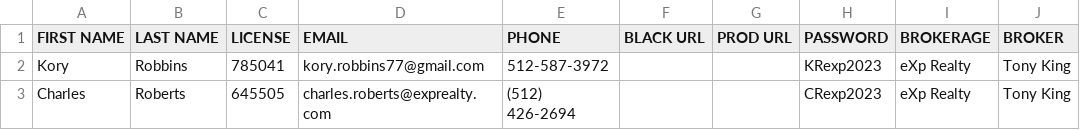
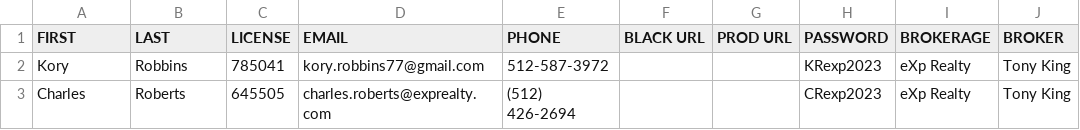
Before and after one commit to luquibotbol/LandOnEarth, a CSV file: austinexp.csv, drawn as a sheet; only a part is shown.

```diff
--- a/austinexp.csv
+++ b/austinexp.csv
@@ -1,2 +1,2 @@
-FIRST NAME,LAST NAME,LICENSE,EMAIL,PHONE,BLACK URL,PROD URL,PASSWORD,BROKERAGE,BROKER
+FIRST,LAST,LICENSE,EMAIL,PHONE,BLACK URL,PROD URL,PASSWORD,BROKERAGE,BROKER
 Kory,Robbins,785041,kory.robbins77@gmail.com,512-587-3972,,,KRexp2023,eXp Realty,Tony King
```
Also changed, not shown: empty.csv, 3 other files.
